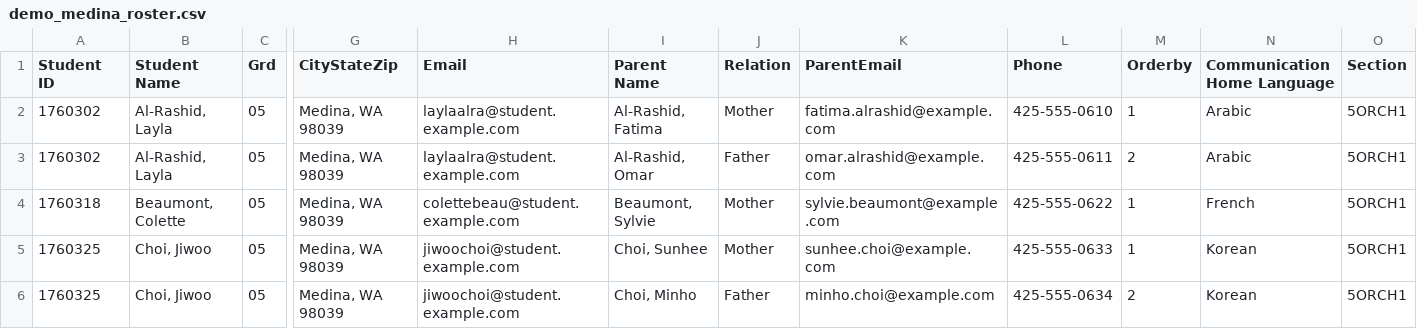
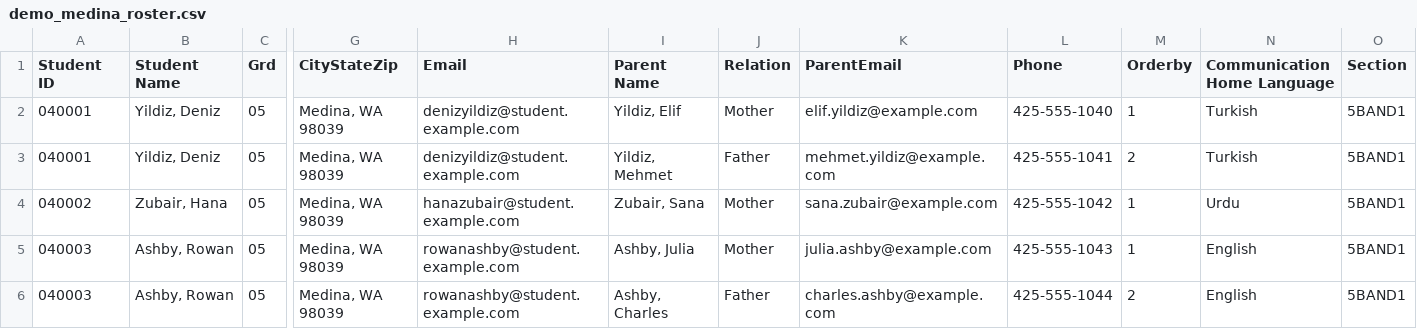
Before and after one commit to Ohallik/RokasResonance, a CSV file: sample_data/demo_medina_roster.csv, drawn as a sheet; only a part is shown, gaps mark what is left out; the diff covers the shown part only; the diff names each change by its address in the sheet, - before the commit and + after, or states it on an @@ line.

```diff
--- a/sample_data/demo_medina_roster.csv
+++ b/sample_data/demo_medina_roster.csv
-A2:A3 (Student ID): 1760302
+A2:A3 (Student ID): 040001
-B2:B3 (Student Name): Al-Rashid, Layla
+B2:B3 (Student Name): Yildiz, Deniz
-H2:H3 (Email): laylaalra@student.example.com
+H2:H3 (Email): denizyildiz@student.example.com
-I2 (Parent Name): Al-Rashid, Fatima
+I2 (Parent Name): Yildiz, Elif
-K2 (ParentEmail): fatima.alrashid@example.com
+K2 (ParentEmail): elif.yildiz@example.com
-L2 (Phone): 425-555-0610
+L2 (Phone): 425-555-1040
-N2:N3 (Communication Home Language): Arabic
+N2:N3 (Communication Home Language): Turkish
-O2:O6 (Section): 5ORCH1
+O2:O6 (Section): 5BAND1
-I3 (Parent Name): Al-Rashid, Omar
+I3 (Parent Name): Yildiz, Mehmet
-K3 (ParentEmail): omar.alrashid@example.com
+K3 (ParentEmail): mehmet.yildiz@example.com
-L3 (Phone): 425-555-0611
+L3 (Phone): 425-555-1041
-A4 (Student ID): 1760318
+A4 (Student ID): 040002
-B4 (Student Name): Beaumont, Colette
+B4 (Student Name): Zubair, Hana
-H4 (Email): colettebeau@student.example.com
+H4 (Email): hanazubair@student.example.com
-I4 (Parent Name): Beaumont, Sylvie
+I4 (Parent Name): Zubair, Sana
-K4 (ParentEmail): sylvie.beaumont@example.com
+K4 (ParentEmail): sana.zubair@example.com
-L4 (Phone): 425-555-0622
+L4 (Phone): 425-555-1042
-N4 (Communication Home Language): French
+N4 (Communication Home Language): Urdu
-A5:A6 (Student ID): 1760325
+A5:A6 (Student ID): 040003
-B5:B6 (Student Name): Choi, Jiwoo
+B5:B6 (Student Name): Ashby, Rowan
-H5:H6 (Email): jiwoochoi@student.example.com
+H5:H6 (Email): rowanashby@student.example.com
-I5 (Parent Name): Choi, Sunhee
+I5 (Parent Name): Ashby, Julia
-K5 (ParentEmail): sunhee.choi@example.com
+K5 (ParentEmail): julia.ashby@example.com
-L5 (Phone): 425-555-0633
+L5 (Phone): 425-555-1043
-N5:N6 (Communication Home Language): Korean
+N5:N6 (Communication Home Language): English
-I6 (Parent Name): Choi, Minho
+I6 (Parent Name): Ashby, Charles
-K6 (ParentEmail): minho.choi@example.com
+K6 (ParentEmail): charles.ashby@example.com
-L6 (Phone): 425-555-0634
+L6 (Phone): 425-555-1044
```
Also changed, not shown: 2 added rows and 55 edited cells elsewhere in this file, sample_data/demo_ardmore_roster.csv, sample_data/demo_cherry_crest_roster.csv, 4 other files.
